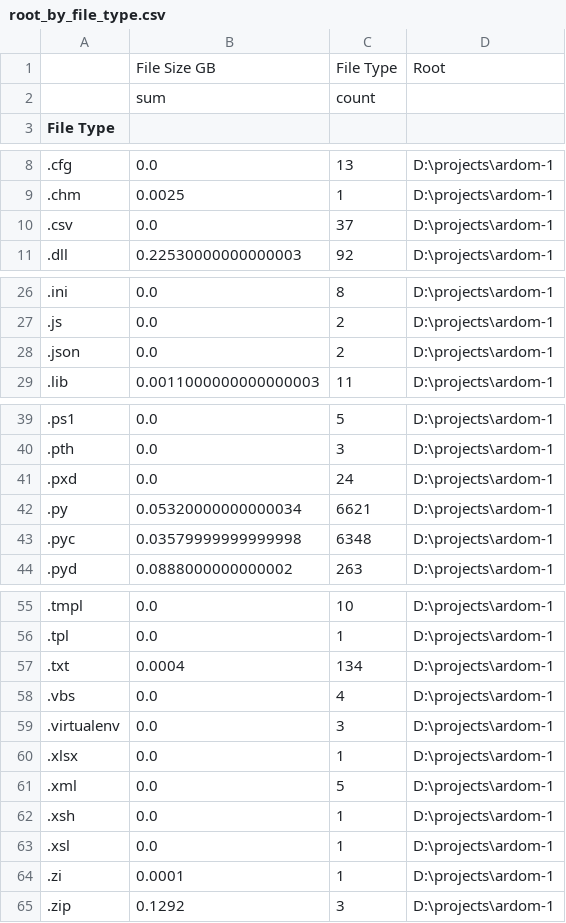
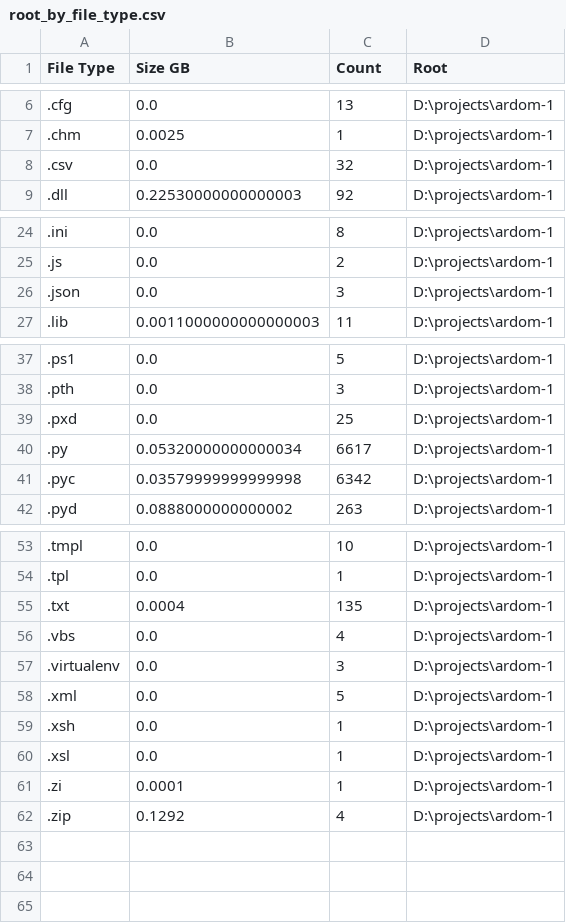
Before and after one commit to yahmlevi/ardom-1, a CSV file: file_crawler_project/crawler_csv_folder_2020-09-14/root_by_file_type.csv (was file_crawler_project/crawler_csv_folder_2020-09-09/root_by_file_type.csv), drawn as a sheet; only a part is shown, gaps mark what is left out; removed rows and columns are numbered as before the commit, all else as after; the diff names each change by its address in the sheet, - before the commit and + after, or states it on an @@ line.

```diff
--- a/file_crawler_project/crawler_csv_folder_2020-09-09/root_by_file_type.csv
+++ b/file_crawler_project/crawler_csv_folder_2020-09-14/root_by_file_type.csv
-row 1:  | File Size GB | File Type | Root
-row 2:  | sum | count
-B1: (empty)
+B1: Size GB
-C1: (empty)
+C1: Count
-D1: (empty)
+D1: Root
-C8 (Count): 37
+C8 (Count): 32
-C26 (Count): 2
+C26 (Count): 3
-C39 (Count): 24
+C39 (Count): 25
-C40 (Count): 6621
+C40 (Count): 6617
-C41 (Count): 6348
+C41 (Count): 6342
-C55 (Count): 134
+C55 (Count): 135
-row 60: .xlsx | 0.0 | 1 | D:\projects\ardom-1
-C62 (Count): 3
+C62 (Count): 4
```
Also changed, not shown: file_crawler_project/crawler_csv_folder_2020-09-14/root.csv, file_crawler_project/crawler_csv_folder_2020-09-14/sub_root.csv, 14 other files.
